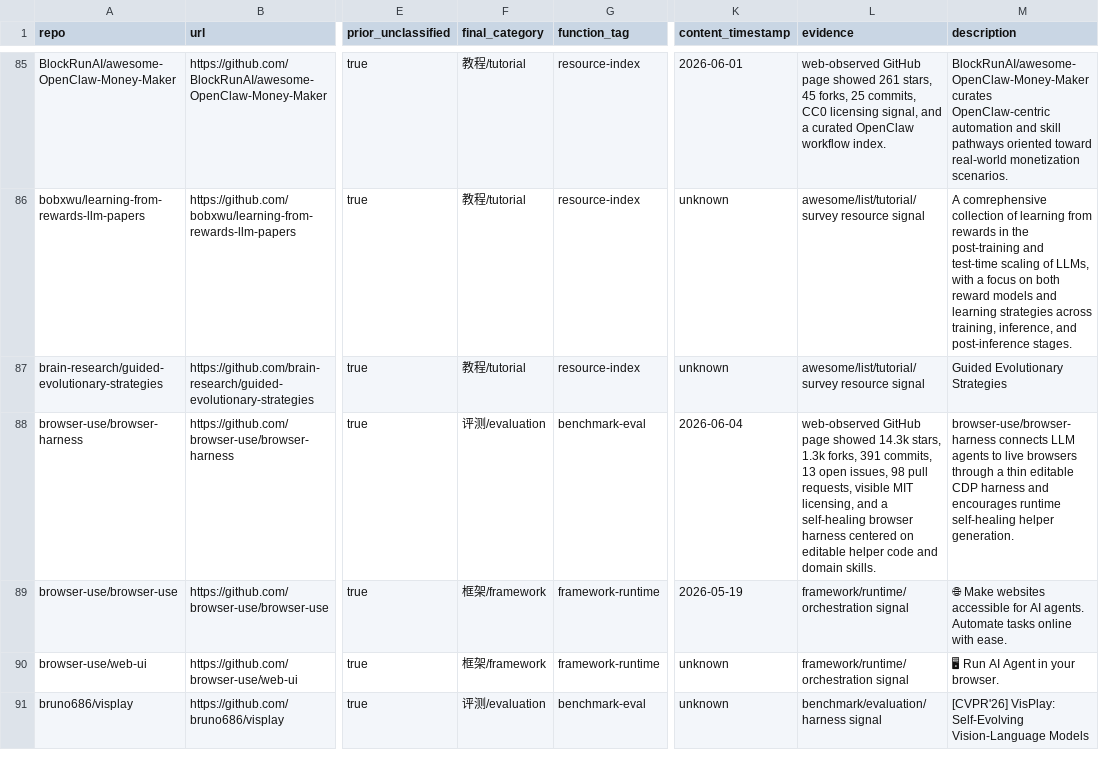
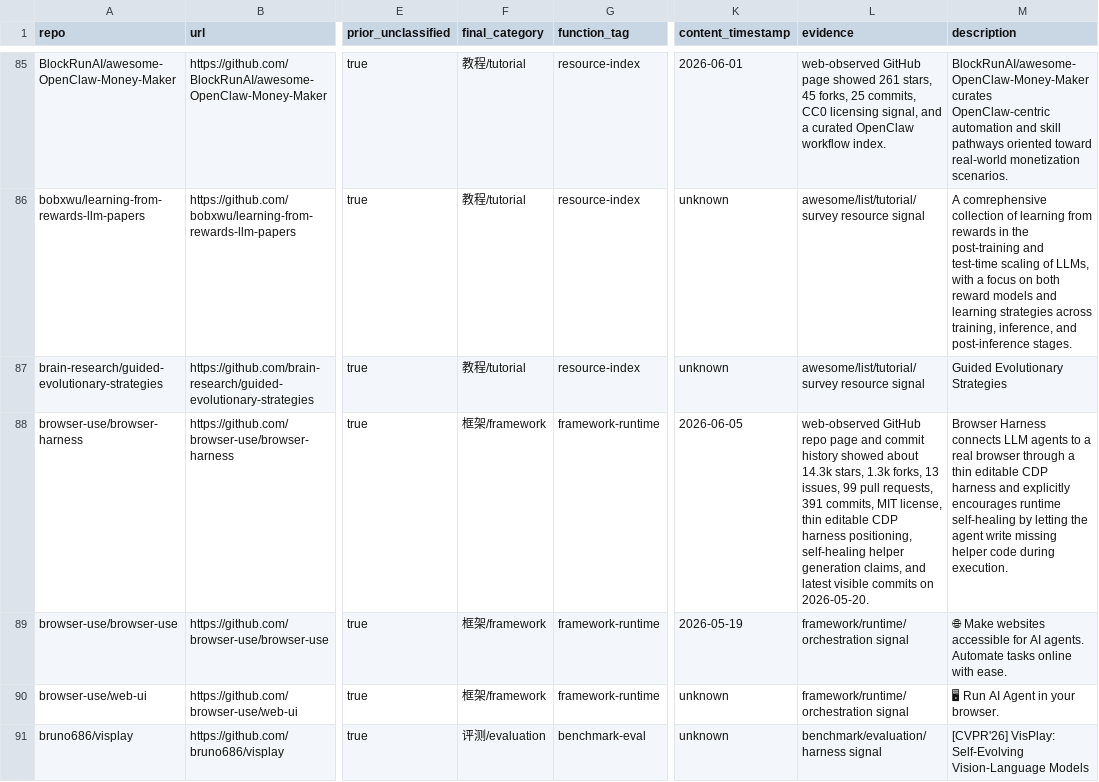
Before and after one commit to Shiyao-Huang/awesome-agent-evolution, a CSV file: research/repo-classification.csv, drawn as a sheet; only a part is shown, gaps mark what is left out; the diff covers the shown part only; the diff names each change by its address in the sheet, - before the commit and + after, or states it on an @@ line.

```diff
--- a/research/repo-classification.csv
+++ b/research/repo-classification.csv
-F88 (final_category): 评测/evaluation
+F88 (final_category): 框架/framework
-G88 (function_tag): benchmark-eval
+G88 (function_tag): framework-runtime
-K88 (content_timestamp): 2026-06-04
+K88 (content_timestamp): 2026-06-05
-L88 (evidence): web-observed GitHub page showed 14.3k stars, 1.3k forks, 391 commits, 13 open issues, 98 pull requests, visible MIT licensing, and a self-healing browser harness centered on editable helper code and domain skills.
+L88 (evidence): web-observed GitHub repo page and commit history showed about 14.3k stars, 1.3k forks, 13 issues, 99 pull requests, 391 commits, MIT license, thin editable CDP harness positioning, self-healing helper generation claims, and latest visible commits on 2026-05-20.
-M88 (description): browser-use/browser-harness connects LLM agents to live browsers through a thin editable CDP harness and encourages runtime self-healing helper generation.
+M88 (description): Browser Harness connects LLM agents to a real browser through a thin editable CDP harness and explicitly encourages runtime self-healing by letting the agent write missing helper code during execution.
```
Also changed, not shown: 1 added row and 20 edited cells elsewhere in this file, 56 other files.
